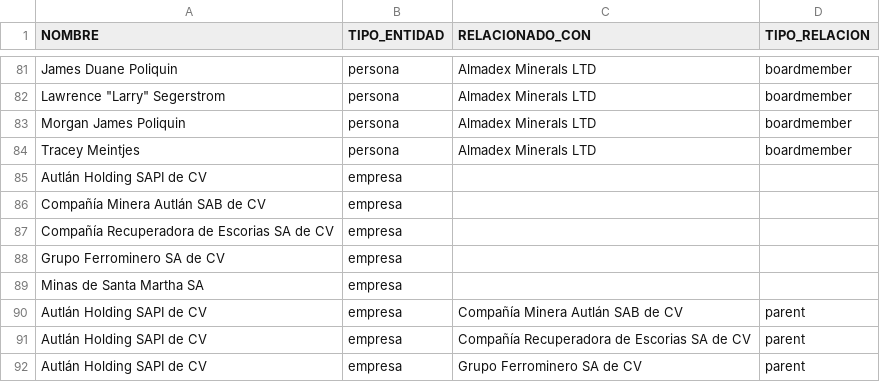
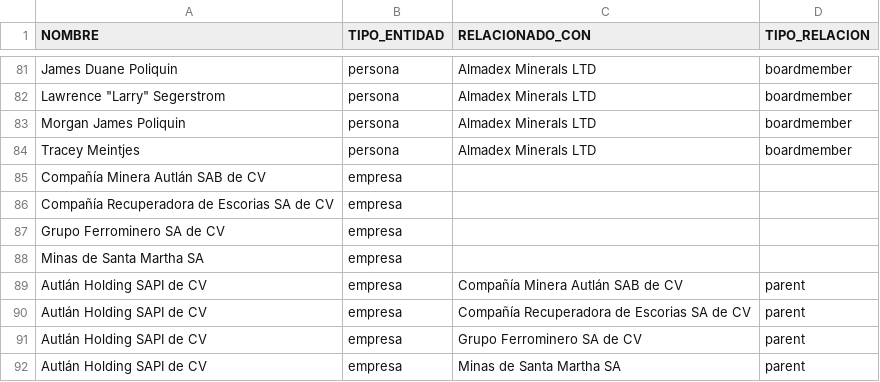
Before and after one commit to ProjectPODER/extractivos, a CSV file: assets/data/owners.csv, drawn as a sheet; only a part is shown, gaps mark what is left out; the shorter side is filled out with more unchanged rows; the diff names each change by its address in the sheet, - before the commit and + after, or states it on an @@ line.

Commit message:
Update owners.csv

```diff
--- a/assets/data/owners.csv
+++ b/assets/data/owners.csv
-row 85: Autlán Holding SAPI de CV | empresa
```
